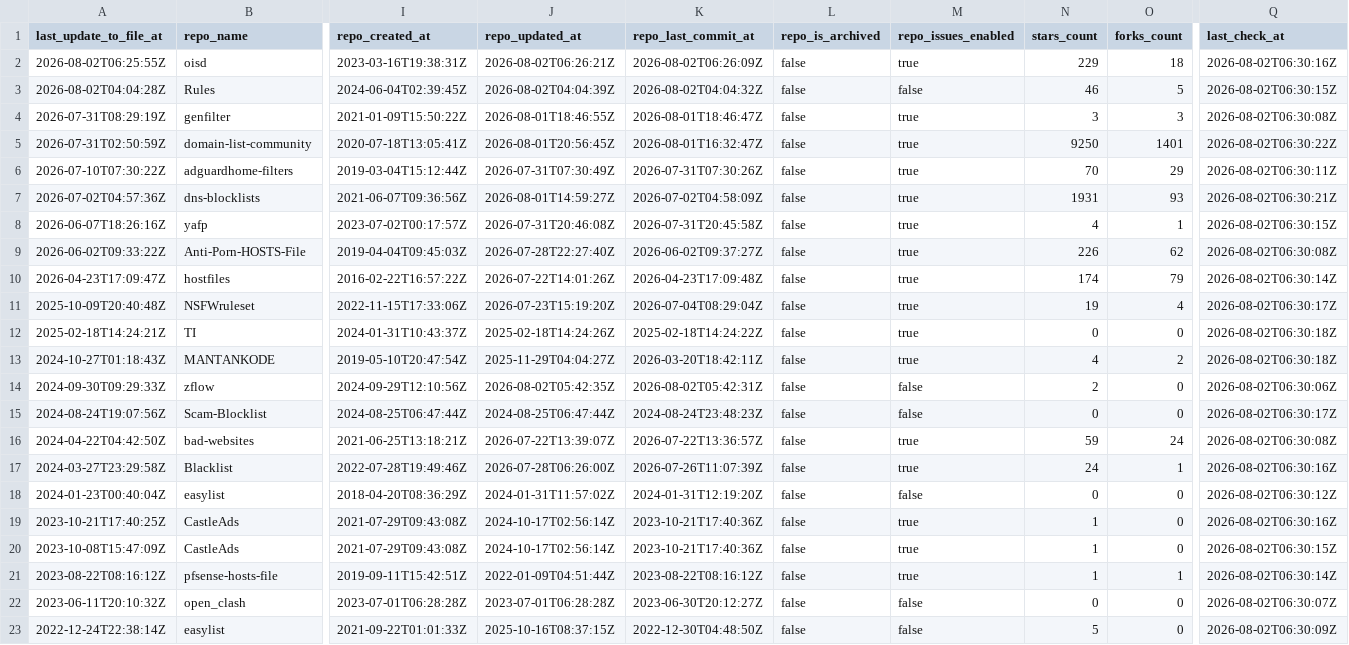
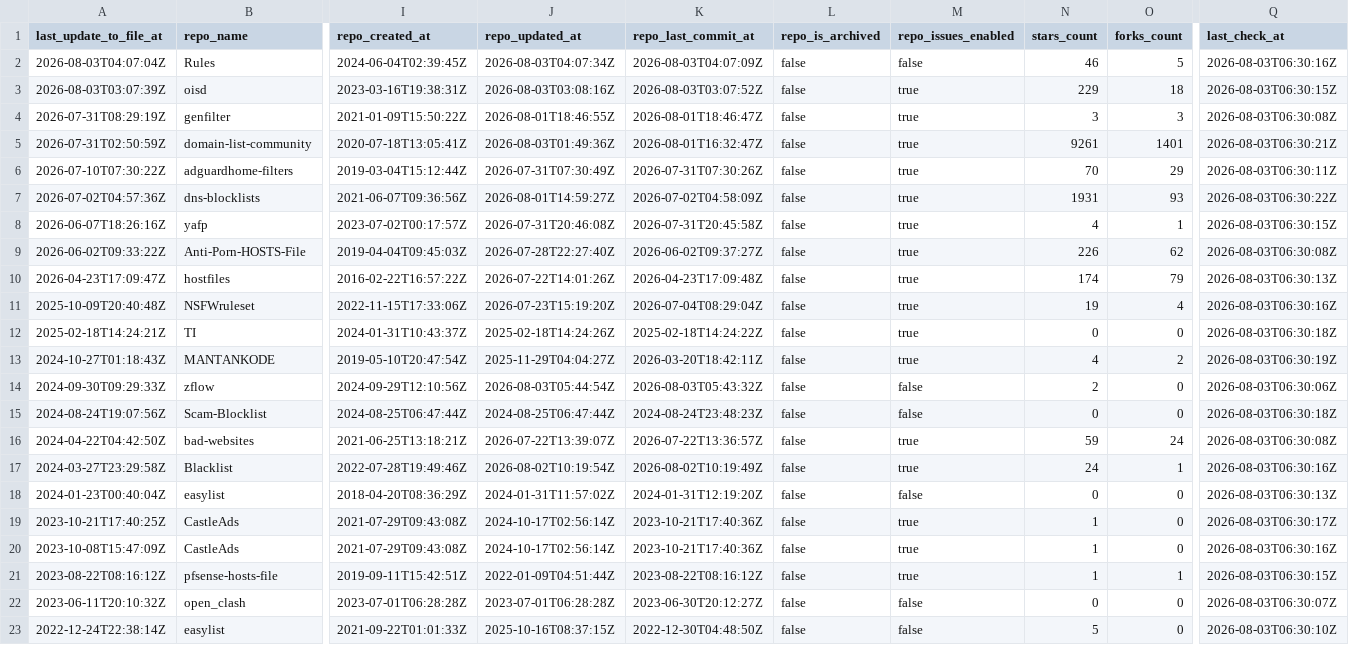
Before and after one commit to Bon-Appetit/porn-domains, a CSV file: blacklist/bl-sources.csv, drawn as a sheet; only a part is shown, gaps mark what is left out; removed rows and columns are numbered as before the commit, all else as after; rows hold the shown columns only; the diff covers the shown part only; the diff names each change by its address in the sheet, - before the commit and + after, or states it on an @@ line.

Commit message:
[AUTO] Rebuild CSV files for sources
Runtime: 00h:00m:21s

```diff
--- a/blacklist/bl-sources.csv
+++ b/blacklist/bl-sources.csv
-row 2: 2026-08-02T06:25:55Z | oisd | 2023-03-16T19:38:31Z | 2026-08-02T06:26:21Z | 2026-08-02T06:26:09Z | false | true | 229 | 18 | 2026-08-02T06:30:16Z
-A2 (last_update_to_file_at): 2026-08-02T04:04:28Z
+A2 (last_update_to_file_at): 2026-08-03T04:07:04Z
-J2 (repo_updated_at): 2026-08-02T04:04:39Z
+J2 (repo_updated_at): 2026-08-03T04:07:34Z
-K2 (repo_last_commit_at): 2026-08-02T04:04:32Z
+K2 (repo_last_commit_at): 2026-08-03T04:07:09Z
-Q2 (last_check_at): 2026-08-02T06:30:15Z
+Q2 (last_check_at): 2026-08-03T06:30:16Z
+row 3: 2026-08-03T03:07:39Z | oisd | 2023-03-16T19:38:31Z | 2026-08-03T03:08:16Z | 2026-08-03T03:07:52Z | false | true | 229 | 18 | 2026-08-03T06:30:15Z
-Q4 (last_check_at): 2026-08-02T06:30:08Z
+Q4 (last_check_at): 2026-08-03T06:30:08Z
-J5 (repo_updated_at): 2026-08-01T20:56:45Z
+J5 (repo_updated_at): 2026-08-03T01:49:36Z
-N5 (stars_count): 9250
+N5 (stars_count): 9261
-Q5 (last_check_at): 2026-08-02T06:30:22Z
+Q5 (last_check_at): 2026-08-03T06:30:21Z
-Q6 (last_check_at): 2026-08-02T06:30:11Z
+Q6 (last_check_at): 2026-08-03T06:30:11Z
-Q7 (last_check_at): 2026-08-02T06:30:21Z
+Q7 (last_check_at): 2026-08-03T06:30:22Z
-Q8 (last_check_at): 2026-08-02T06:30:15Z
+Q8 (last_check_at): 2026-08-03T06:30:15Z
-Q9 (last_check_at): 2026-08-02T06:30:08Z
+Q9 (last_check_at): 2026-08-03T06:30:08Z
-Q10 (last_check_at): 2026-08-02T06:30:14Z
+Q10 (last_check_at): 2026-08-03T06:30:13Z
-Q11 (last_check_at): 2026-08-02T06:30:17Z
+Q11 (last_check_at): 2026-08-03T06:30:16Z
-Q12 (last_check_at): 2026-08-02T06:30:18Z
+Q12 (last_check_at): 2026-08-03T06:30:18Z
-Q13 (last_check_at): 2026-08-02T06:30:18Z
+Q13 (last_check_at): 2026-08-03T06:30:19Z
-J14 (repo_updated_at): 2026-08-02T05:42:35Z
+J14 (repo_updated_at): 2026-08-03T05:44:54Z
-K14 (repo_last_commit_at): 2026-08-02T05:42:31Z
+K14 (repo_last_commit_at): 2026-08-03T05:43:32Z
-Q14 (last_check_at): 2026-08-02T06:30:06Z
+Q14 (last_check_at): 2026-08-03T06:30:06Z
-Q15 (last_check_at): 2026-08-02T06:30:17Z
+Q15 (last_check_at): 2026-08-03T06:30:18Z
-Q16 (last_check_at): 2026-08-02T06:30:08Z
+Q16 (last_check_at): 2026-08-03T06:30:08Z
-J17 (repo_updated_at): 2026-07-28T06:26:00Z
+J17 (repo_updated_at): 2026-08-02T10:19:54Z
-K17 (repo_last_commit_at): 2026-07-26T11:07:39Z
+K17 (repo_last_commit_at): 2026-08-02T10:19:49Z
-Q17 (last_check_at): 2026-08-02T06:30:16Z
+Q17 (last_check_at): 2026-08-03T06:30:16Z
-Q18 (last_check_at): 2026-08-02T06:30:12Z
+Q18 (last_check_at): 2026-08-03T06:30:13Z
-Q19 (last_check_at): 2026-08-02T06:30:16Z
+Q19 (last_check_at): 2026-08-03T06:30:17Z
-Q20 (last_check_at): 2026-08-02T06:30:15Z
+Q20 (last_check_at): 2026-08-03T06:30:16Z
-Q21 (last_check_at): 2026-08-02T06:30:14Z
+Q21 (last_check_at): 2026-08-03T06:30:15Z
-Q22 (last_check_at): 2026-08-02T06:30:07Z
+Q22 (last_check_at): 2026-08-03T06:30:07Z
-Q23 (last_check_at): 2026-08-02T06:30:09Z
+Q23 (last_check_at): 2026-08-03T06:30:10Z
```
Also changed, not shown: 21 edited cells elsewhere in this file.
